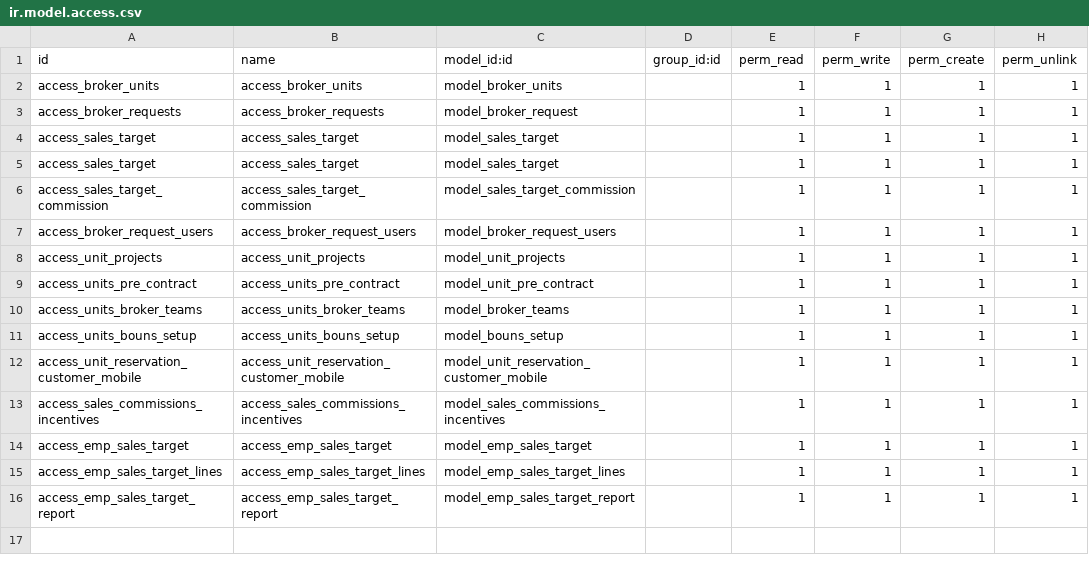
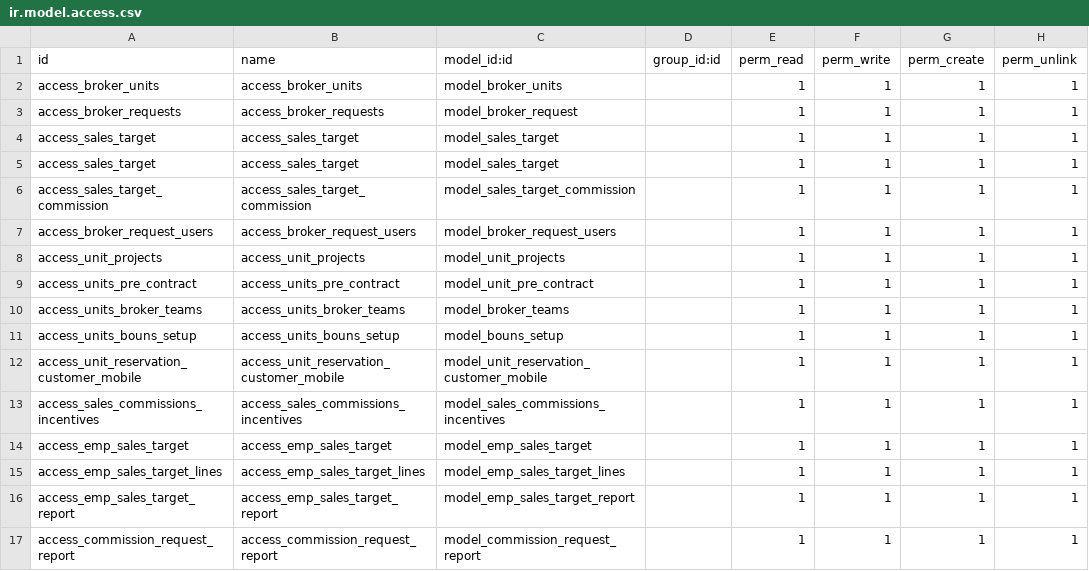
Before and after one commit to alyelnemr/realstate, a CSV file: khl_broker/security/ir.model.access.csv, drawn as a sheet; the diff names each change by its address in the sheet, - before the commit and + after, or states it on an @@ line.

```diff
--- a/khl_broker/security/ir.model.access.csv
+++ b/khl_broker/security/ir.model.access.csv
+row 17: access_commission_request_report | access_commission_request_report | model_commission_request_report |  | 1 | 1 | 1 | 1
```
Also changed, not shown: 13 other files.
